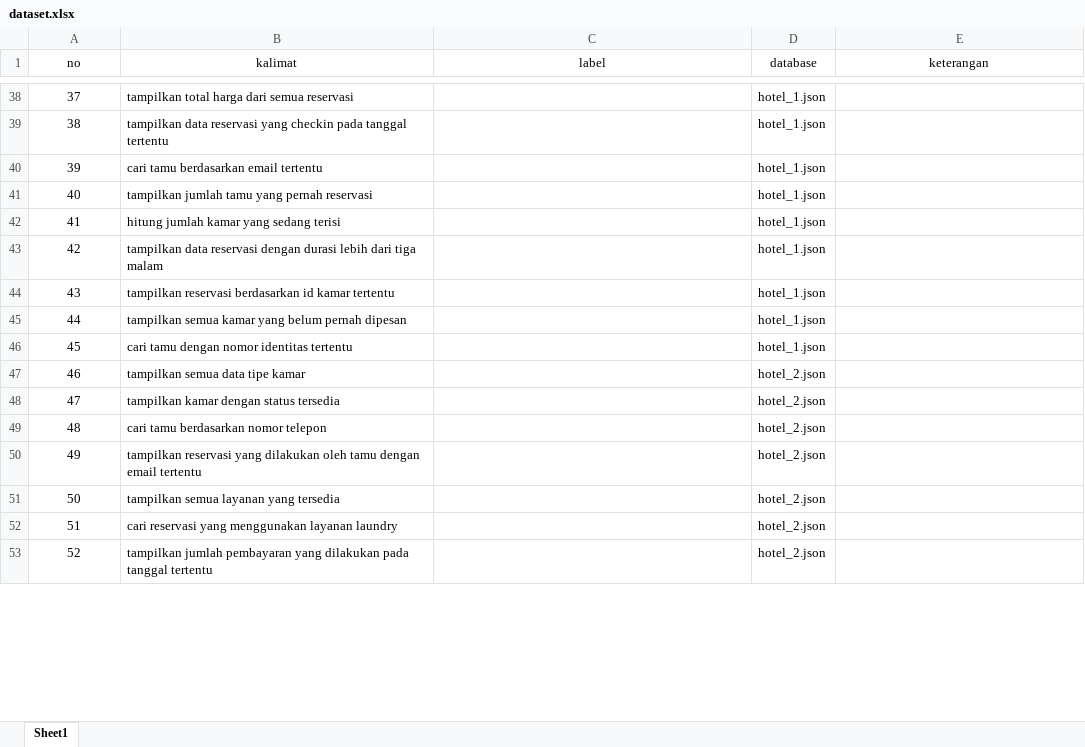
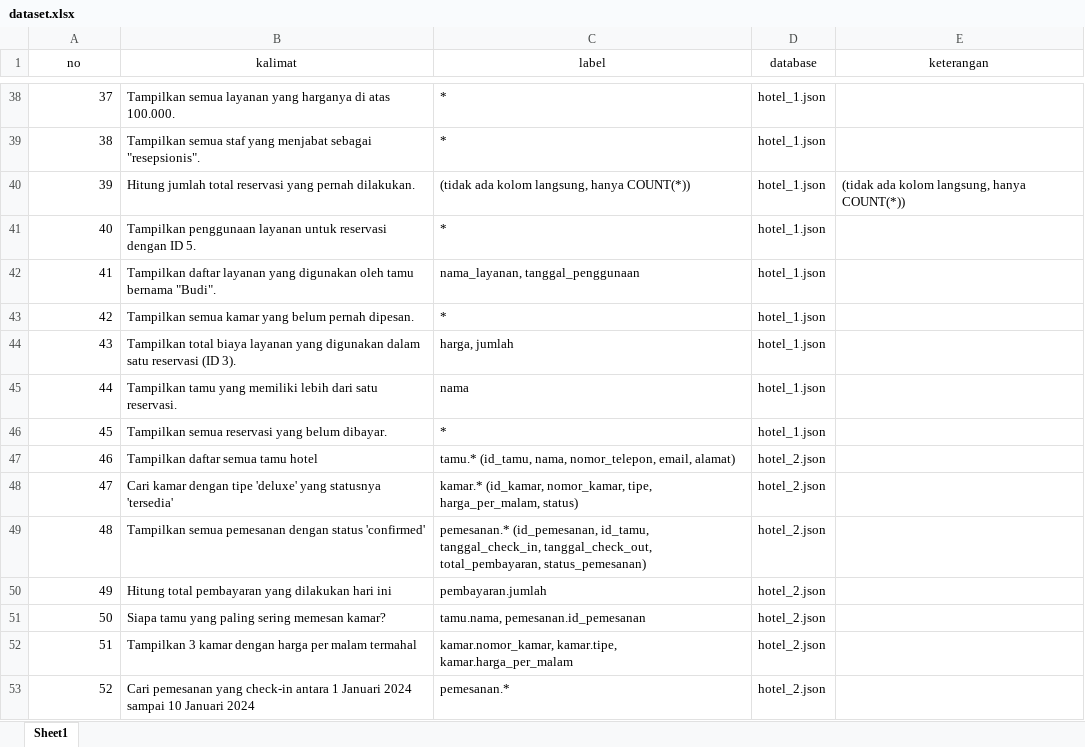
Before and after one commit to agung-prasetya/nl2sql, an Excel workbook: detectors/column/dataset/dataset.xlsx, sheet Sheet1, drawn as a sheet; only a part is shown, gaps mark what is left out; values as stored, in another font and other column widths than the file's, no borders; the diff covers the shown part only; the diff names each change by its address in the sheet, - before the commit and + after, or states it on an @@ line.

Commit message:
mengganti inventori1json inventori2json hotel1json hotel2json akademik1json akademik2json serta mengganti datasetxlsx

```diff
--- a/detectors/column/dataset/dataset.xlsx (sheet Sheet1)
+++ b/detectors/column/dataset/dataset.xlsx (sheet Sheet1)
-A38:A53 alignment: center
+A38:A53 alignment: right
-B38 (kalimat): tampilkan total harga dari semua reservasi
+B38 (kalimat): Tampilkan semua layanan yang harganya di atas 100.000.
-C38:C39 (label): (empty)
+C38:C39 (label): *
-B39 (kalimat): tampilkan data reservasi yang checkin pada tanggal tertentu
+B39 (kalimat): Tampilkan semua staf yang menjabat sebagai "resepsionis".
-B40 (kalimat): cari tamu berdasarkan email tertentu
+B40 (kalimat): Hitung jumlah total reservasi yang pernah dilakukan.
-C40 (label): (empty)
+C40 (label): (tidak ada kolom langsung, hanya COUNT(*))
-E40 (keterangan): (empty)
+E40 (keterangan): (tidak ada kolom langsung, hanya COUNT(*))
-B41 (kalimat): tampilkan jumlah tamu yang pernah reservasi
+B41 (kalimat): Tampilkan penggunaan layanan untuk reservasi dengan ID 5.
-C41 (label): (empty)
+C41 (label): *
-B42 (kalimat): hitung jumlah kamar yang sedang terisi
+B42 (kalimat): Tampilkan daftar layanan yang digunakan oleh tamu bernama "Budi".
-C42 (label): (empty)
+C42 (label): nama_layanan, tanggal_penggunaan
-B43 (kalimat): tampilkan data reservasi dengan durasi lebih dari tiga malam
+B43 (kalimat): Tampilkan semua kamar yang belum pernah dipesan.
-C43 (label): (empty)
+C43 (label): *
-B44 (kalimat): tampilkan reservasi berdasarkan id kamar tertentu
+B44 (kalimat): Tampilkan total biaya layanan yang digunakan dalam satu reservasi (ID 3).
-C44 (label): (empty)
+C44 (label): harga, jumlah
-B45 (kalimat): tampilkan semua kamar yang belum pernah dipesan
+B45 (kalimat): Tampilkan tamu yang memiliki lebih dari satu reservasi.
-C45 (label): (empty)
+C45 (label): nama
-B46 (kalimat): cari tamu dengan nomor identitas tertentu
+B46 (kalimat): Tampilkan semua reservasi yang belum dibayar.
-C46 (label): (empty)
+C46 (label): *
-B47 (kalimat): tampilkan semua data tipe kamar
+B47 (kalimat): Tampilkan daftar semua tamu hotel
-C47 (label): (empty)
+C47 (label): tamu.* (id_tamu, nama, nomor_telepon, email, alamat)
-B48 (kalimat): tampilkan kamar dengan status tersedia
+B48 (kalimat): Cari kamar dengan tipe 'deluxe' yang statusnya 'tersedia'
-C48 (label): (empty)
+C48 (label): kamar.* (id_kamar, nomor_kamar, tipe, harga_per_malam, status)
-B49 (kalimat): cari tamu berdasarkan nomor telepon
+B49 (kalimat): Tampilkan semua pemesanan dengan status 'confirmed'
-C49 (label): (empty)
+C49 (label): pemesanan.* (id_pemesanan, id_tamu, tanggal_check_in, tanggal_check_out, total_pembayaran, status_pemesanan)
-B50 (kalimat): tampilkan reservasi yang dilakukan oleh tamu dengan email tertentu
+B50 (kalimat): Hitung total pembayaran yang dilakukan hari ini
-C50 (label): (empty)
+C50 (label): pembayaran.jumlah
-B51 (kalimat): tampilkan semua layanan yang tersedia
+B51 (kalimat): Siapa tamu yang paling sering memesan kamar?
-C51 (label): (empty)
+C51 (label): tamu.nama, pemesanan.id_pemesanan
-B52 (kalimat): cari reservasi yang menggunakan layanan laundry
+B52 (kalimat): Tampilkan 3 kamar dengan harga per malam termahal
-C52 (label): (empty)
+C52 (label): kamar.nomor_kamar, kamar.tipe, kamar.harga_per_malam
-B53 (kalimat): tampilkan jumlah pembayaran yang dilakukan pada tanggal tertentu
+B53 (kalimat): Cari pemesanan yang check-in antara 1 Januari 2024 sampai 10 Januari 2024
-C53 (label): (empty)
+C53 (label): pemesanan.*
```
Also changed, not shown: 395 edited cells and cell formats elsewhere in this sheet, 6 other files.
